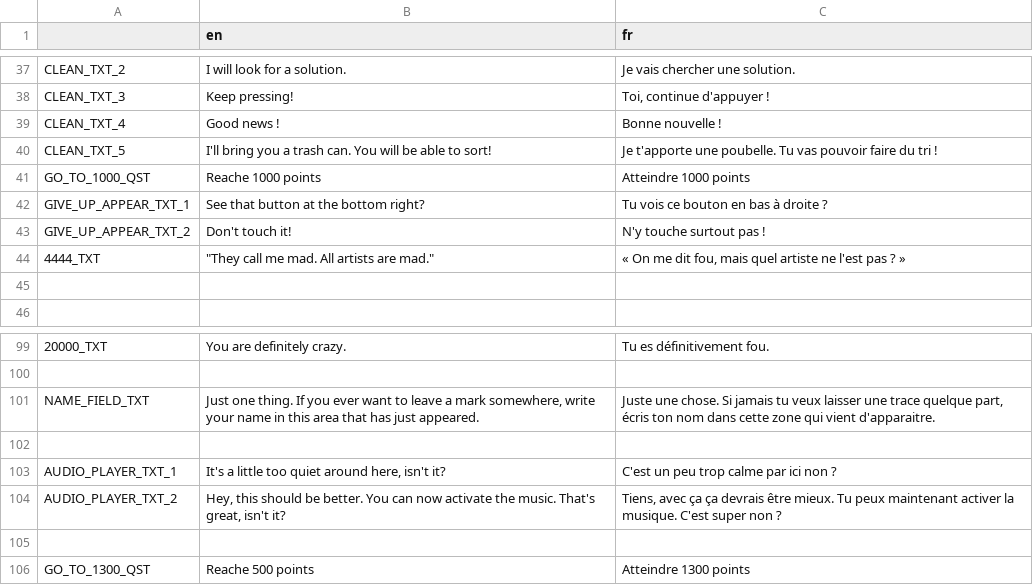
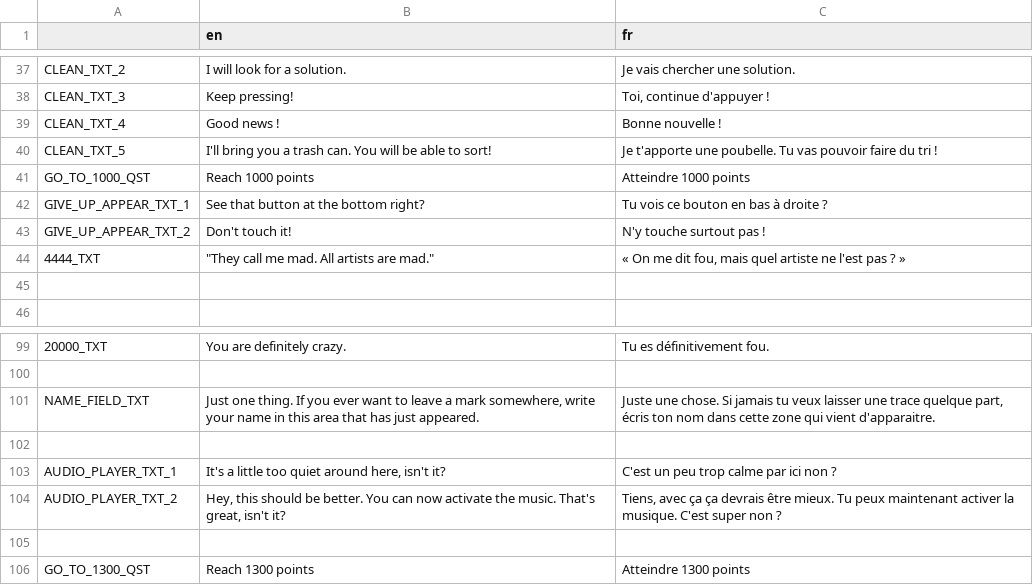
Before and after one commit to Prakkkmak/Project-Beta, a CSV file: translations/translation.csv, drawn as a sheet; only a part is shown, gaps mark what is left out; the diff covers the shown part only.

```diff
--- a/translations/translation.csv
+++ b/translations/translation.csv
@@ -56,3 +55,3 @@ CLEAN_TXT_5,"I'll bring you a trash can. You will be able to sort!
 ",Je t'apporte une poubelle. Tu vas pouvoir faire du tri !
-GO_TO_1000_QST,Reache 1000 points,Atteindre 1000 points
+GO_TO_1000_QST,Reach 1000 points,Atteindre 1000 points
 GIVE_UP_APPEAR_TXT_1,"See that button at the bottom right?
@@ -149,2 +148,2 @@ AUDIO_PLAYER_TXT_2,"Hey, this should be better. You can now activate the music.
 ,,
-GO_TO_1300_QST,Reache 500 points,Atteindre 1300 points
+GO_TO_1300_QST,Reach 1300  points,Atteindre 1300 points
```
Also changed, not shown: 13 edited cells elsewhere in this file, 6 other files.
